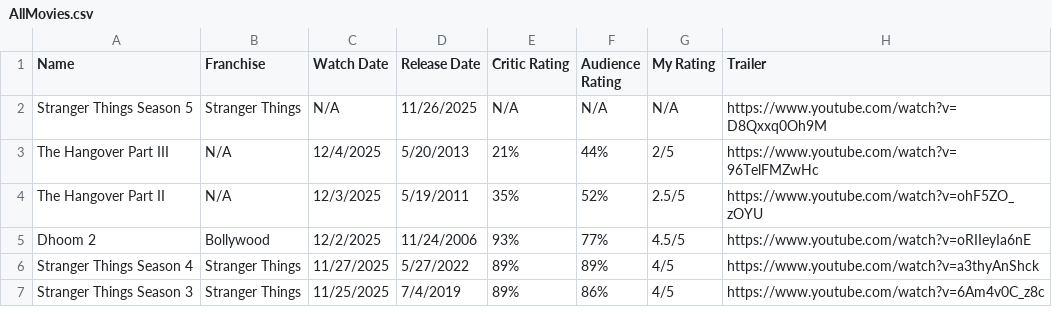
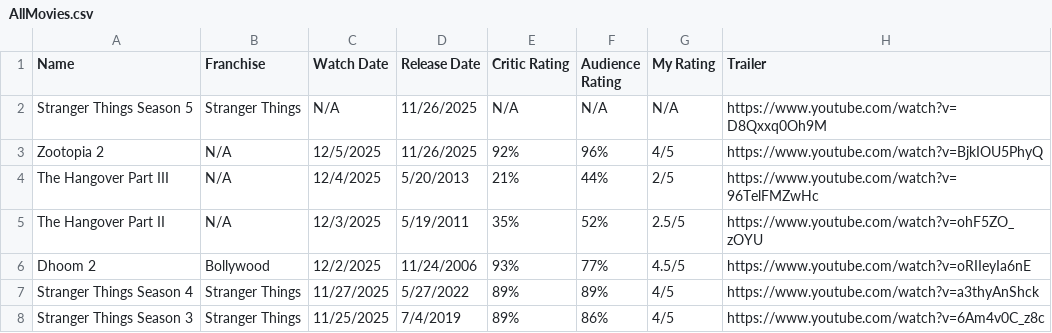
Before and after one commit to aaruldhawan02/movies, a CSV file: public/AllMovies.csv, drawn as a sheet; only a part is shown.

```diff
--- a/public/AllMovies.csv
+++ b/public/AllMovies.csv
@@ -2,2 +2,3 @@ Name ,Franchise,Watch Date,Release Date,Critic Rating,Audience Rating,My Rating,
 Stranger Things Season 5,Stranger Things,N/A,11/26/2025,N/A,N/A,N/A,https://www.youtube.com/watch?v=D8Qxxq0Oh9M
+Zootopia 2,N/A,12/5/2025,11/26/2025,92%,96%,4/5,https://www.youtube.com/watch?v=BjkIOU5PhyQ
 The Hangover Part III,N/A,12/4/2025,5/20/2013,21%,44%,2/5,https://www.youtube.com/watch?v=96TelFMZwHc
```
Also changed, not shown: 1 other file.
